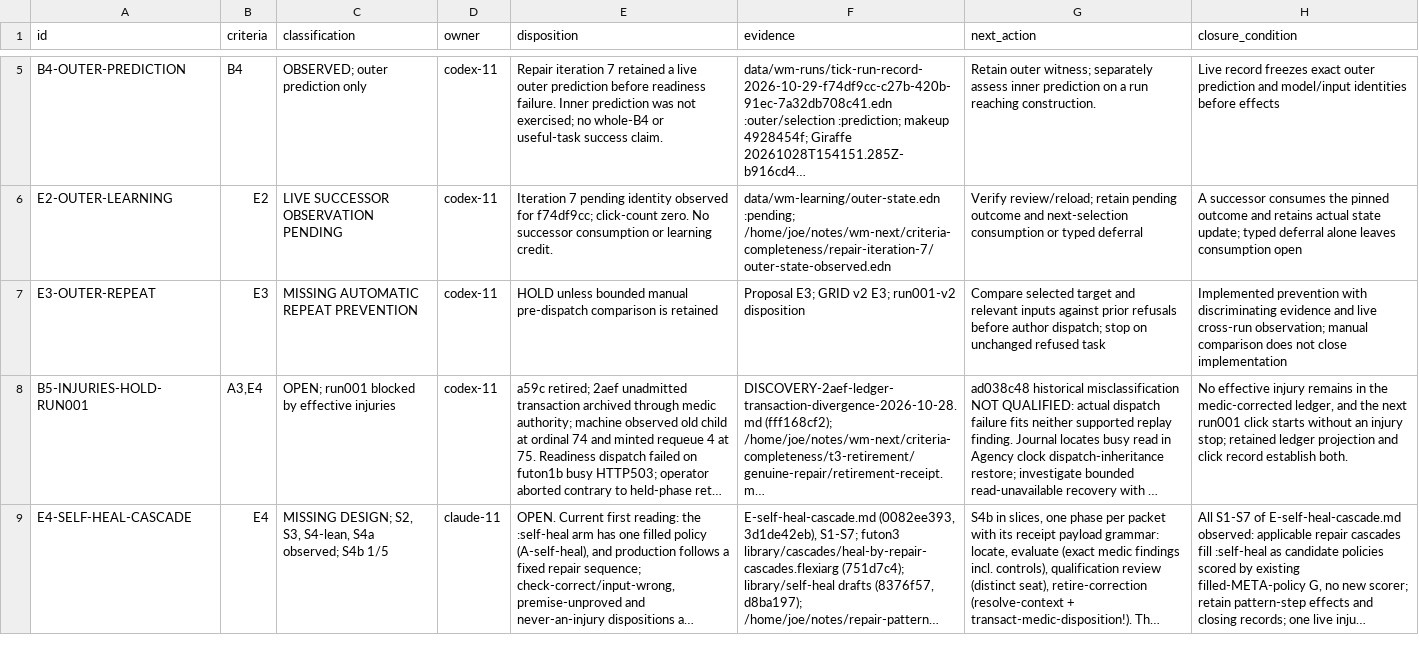
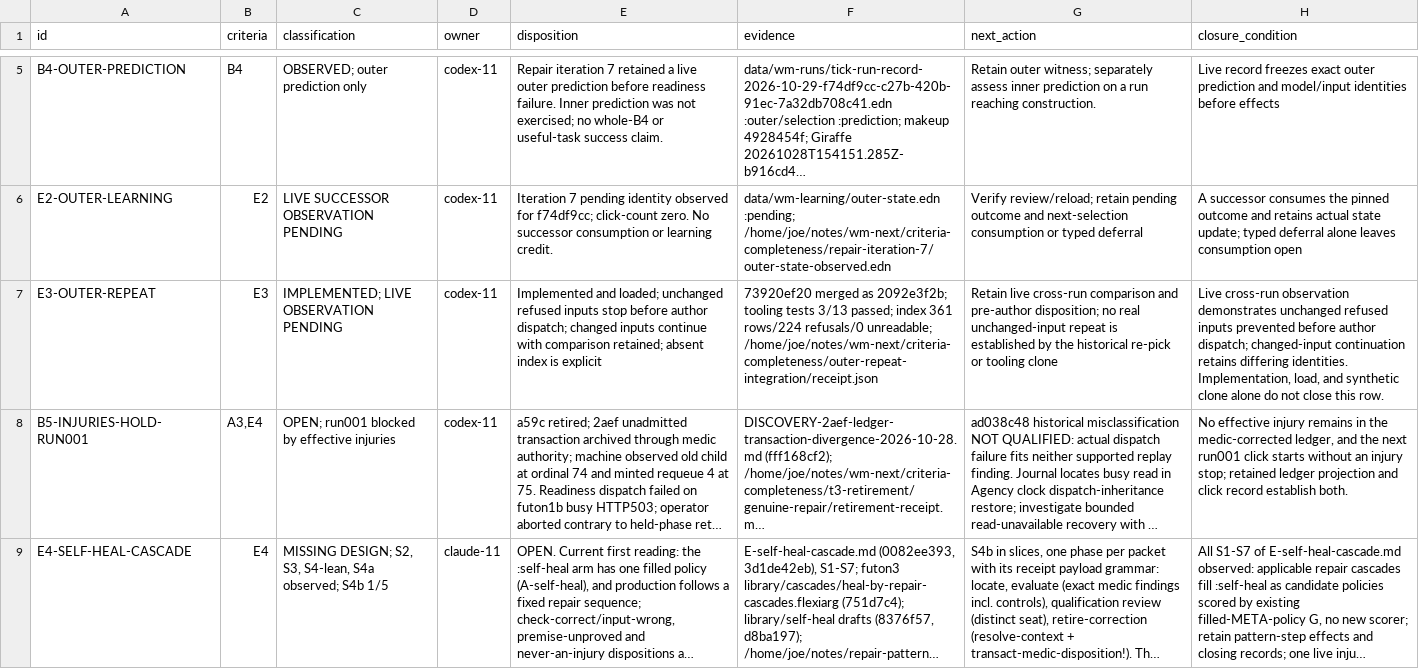
Before and after one commit to tothedarktowercame/futon2, a TSV file: holes/labs/wm-contract/criteria-completeness-deficits.tsv, drawn as a sheet; only a part is shown, gaps mark what is left out; long unchanged cells end in …; the diff names each change by its address in the sheet, - before the commit and + after, or states it on an @@ line.

Commit message:
Record outer repeat prevention with live observation pending
Agent-Session: 01a16136-8ec4-7972-8723-f8afda943b96
Agent-Id: codex-11
Agency-Job: invoke-1793239596928-6726-ae7b2289
Dispatched-By: claude-11/8d4df137-fdc5-42c3-a5dd-ba6bb306959c

```diff
--- a/holes/labs/wm-contract/criteria-completeness-deficits.tsv
+++ b/holes/labs/wm-contract/criteria-completeness-deficits.tsv
-C7 (classification): MISSING AUTOMATIC REPEAT PREVENTION
+C7 (classification): IMPLEMENTED; LIVE OBSERVATION PENDING
-E7 (disposition): HOLD unless bounded manual pre-dispatch comparison is retained
+E7 (disposition): Implemented and loaded; unchanged refused inputs stop before author dispatch; changed inputs continue with comparison retained; absent index is explicit
-F7 (evidence): Proposal E3; GRID v2 E3; run001-v2 disposition
+F7 (evidence): 73920ef20 merged as 2092e3f2b; tooling tests 3/13 passed; index 361 rows/224 refusals/0 unreadable; /home/joe/notes/wm-next/criteria-completeness/outer-repeat-integration/receipt.json
-G7 (next_action): Compare selected target and relevant inputs against prior refusals before author dispatch; stop on unchanged refused task
+G7 (next_action): Retain live cross-run comparison and pre-author disposition; no real unchanged-input repeat is established by the historical re-pick or tooling clone
-H7 (closure_condition): Implemented prevention with discriminating evidence and live cross-run observation; manual comparison does not close implementation
+H7 (closure_condition): Live cross-run observation demonstrates unchanged refused inputs prevented before author dispatch; changed-input continuation retains differing identities. Implementation, load, and synthetic clone alone do not close this row.
```
